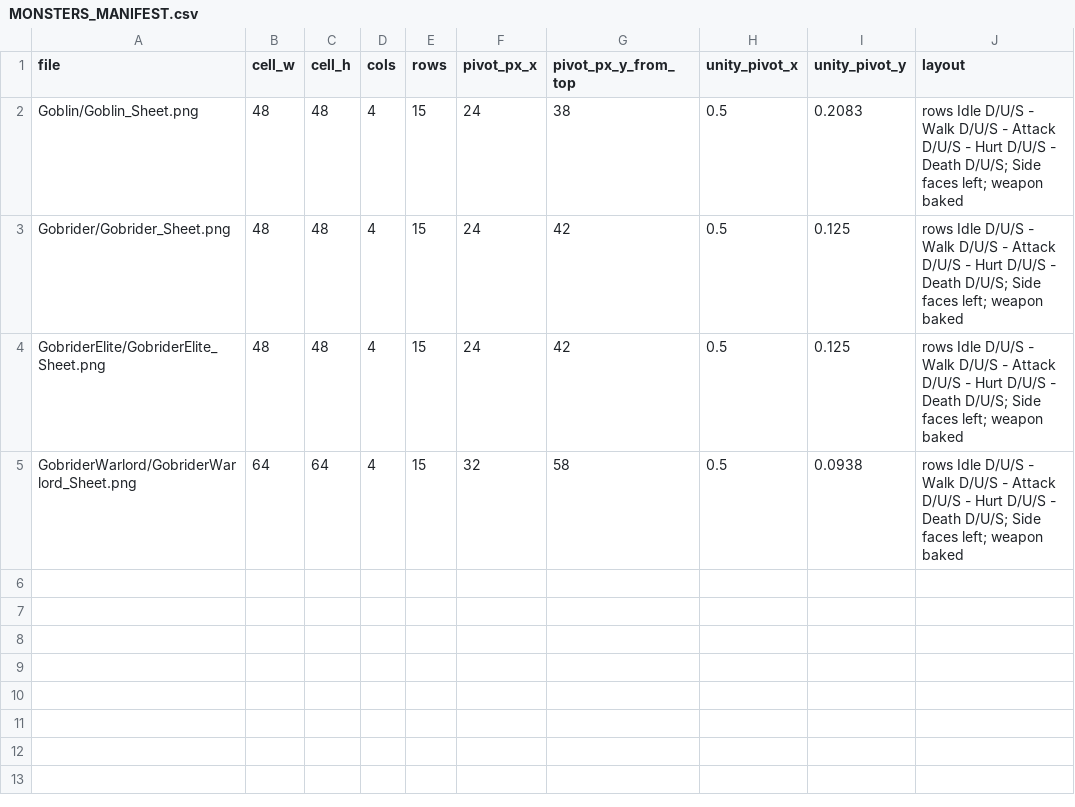
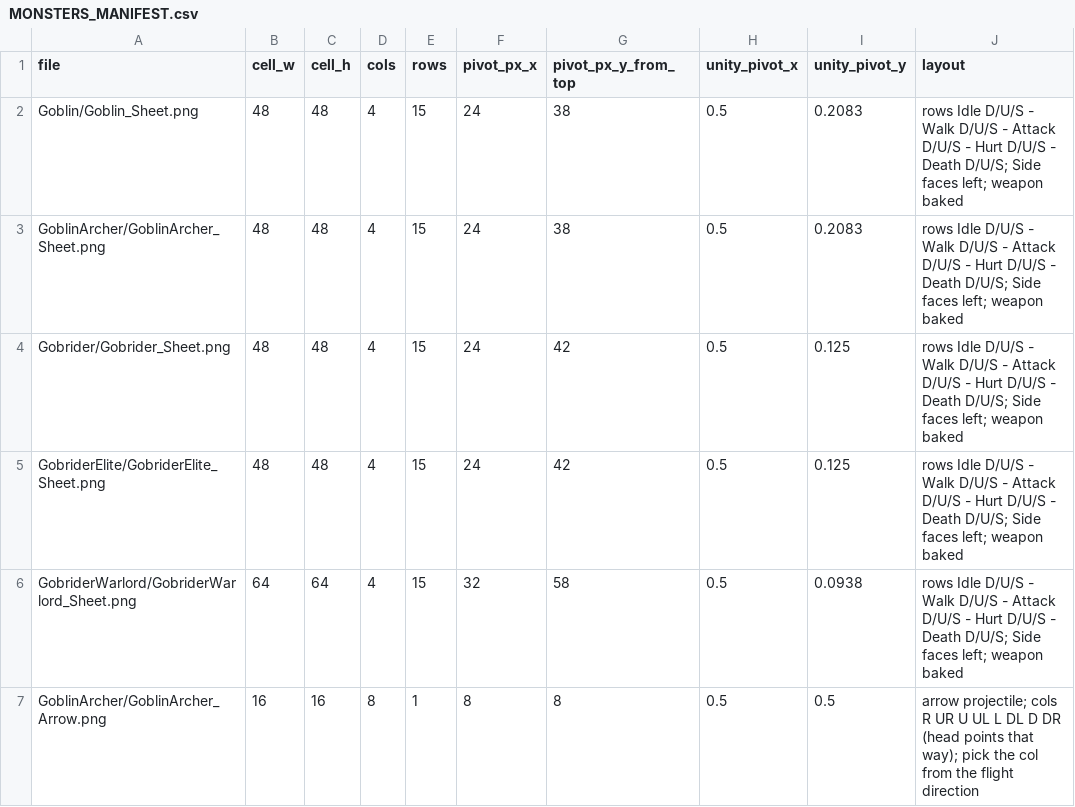
Before and after one commit to PhamHoangPhucDev/MyGame, a CSV file: Docs/ReferenceRebuild/R2/R2C_OriginalHero/unity_export_monsters/MONSTERS_MANIFEST.csv, drawn as a sheet.

```diff
--- a/Docs/ReferenceRebuild/R2/R2C_OriginalHero/unity_export_monsters/MONSTERS_MANIFEST.csv
+++ b/Docs/ReferenceRebuild/R2/R2C_OriginalHero/unity_export_monsters/MONSTERS_MANIFEST.csv
@@ -2,2 +2,3 @@ file,cell_w,cell_h,cols,rows,pivot_px_x,pivot_px_y_from_top,unity_pivot_x,unity_
 Goblin/Goblin_Sheet.png,48,48,4,15,24,38,0.5,0.2083,rows Idle D/U/S - Walk D/U/S - Attack D/U/S - Hurt D/U/S - Death D/U/S; Side faces left; weapon baked
+GoblinArcher/GoblinArcher_Sheet.png,48,48,4,15,24,38,0.5,0.2083,rows Idle D/U/S - Walk D/U/S - Attack D/U/S - Hurt D/U/S - Death D/U/S; Side faces left; weapon baked
 Gobrider/Gobrider_Sheet.png,48,48,4,15,24,42,0.5,0.125,rows Idle D/U/S - Walk D/U/S - Attack D/U/S - Hurt D/U/S - Death D/U/S; Side faces left; weapon baked
@@ -5 +6,2 @@ GobriderElite/GobriderElite_Sheet.png,48,48,4,15,24,42,0.5,0.125,rows Idle D/U/S
 GobriderWarlord/GobriderWarlord_Sheet.png,64,64,4,15,32,58,0.5,0.0938,rows Idle D/U/S - Walk D/U/S - Attack D/U/S - Hurt D/U/S - Death D/U/S; Side faces left; weapon baked
+GoblinArcher/GoblinArcher_Arrow.png,16,16,8,1,8,8,0.5,0.5,arrow projectile; cols R UR U UL L DL D DR (head points that way); pick the col from the flight direction
```
Also changed, not shown: Docs/ReferenceRebuild/R2/R2C_OriginalHero/unity_export_monsters/MONSTERS_FRAMES.csv, 12 other files.
